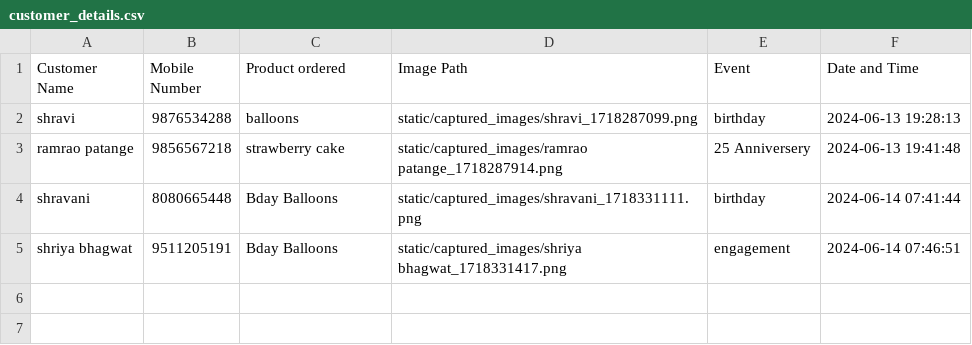
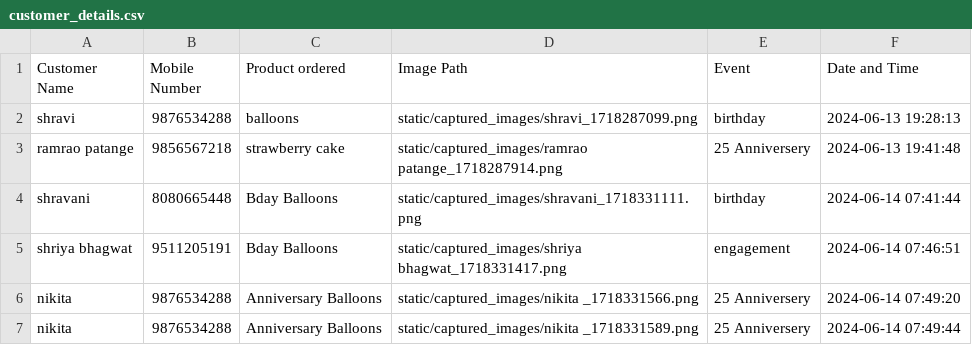
Before and after one commit to shravaniB123/customer_servey_using_face_recognition, a CSV file: customer_details.csv, drawn as a sheet.

```diff
--- a/customer_details.csv
+++ b/customer_details.csv
@@ -5 +5,3 @@ shravani,8080665448,Bday Balloons,static/captured_images/shravani_1718331111.png
 shriya bhagwat,9511205191,Bday Balloons,static/captured_images/shriya bhagwat_1718331417.png,engagement,2024-06-14 07:46:51
+nikita ,9876534288,Anniversary Balloons,static/captured_images/nikita _1718331566.png,25 Anniversery,2024-06-14 07:49:20
+nikita ,9876534288,Anniversary Balloons,static/captured_images/nikita _1718331589.png,25 Anniversery,2024-06-14 07:49:44
```
Also changed, not shown: 3 other files.
